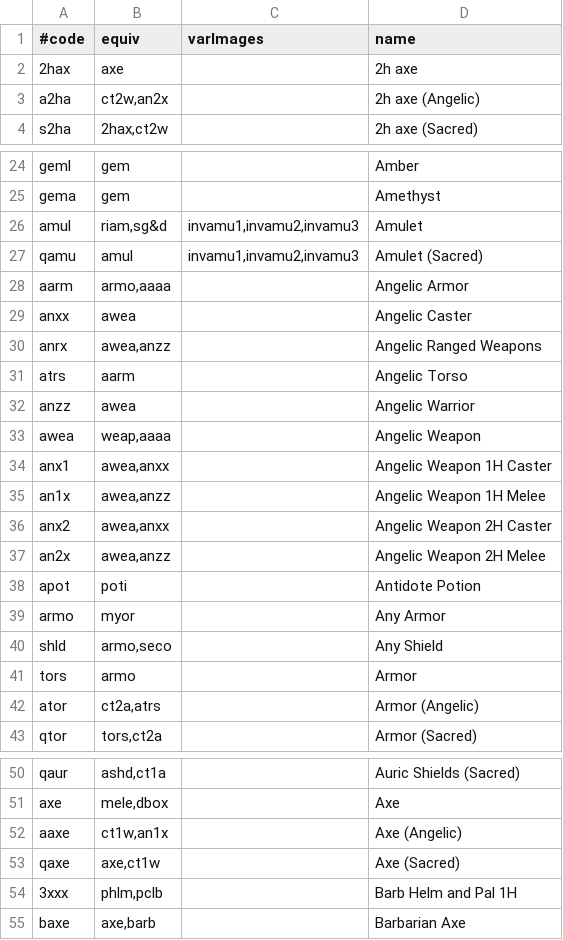
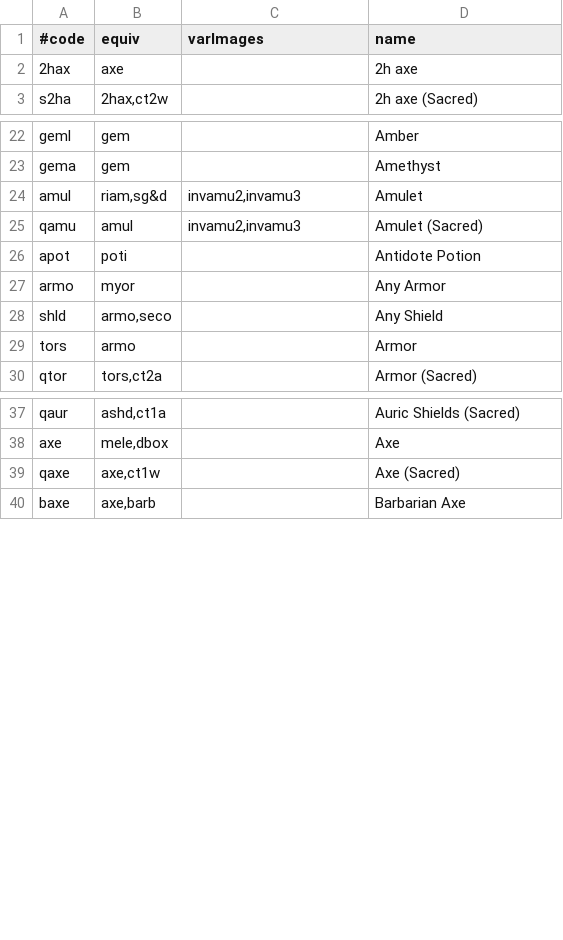
Before and after one commit to thangcao183/mxltools, a TSV file: utils/txt_parser/generated/itemtypes.tsv, drawn as a sheet; only a part is shown, gaps mark what is left out; the diff covers the shown part only.

```diff
--- a/utils/txt_parser/generated/itemtypes.tsv
+++ b/utils/txt_parser/generated/itemtypes.tsv
@@ -2,3 +2,2 @@
 2hax	axe		2h axe
-a2ha	ct2w,an2x		2h axe (Angelic)
 s2ha	2hax,ct2w		2h axe (Sacred)
@@ -25,14 +23,4 @@ geml	gem		Amber
 gema	gem		Amethyst
-amul	riam,sg&d	invamu1,invamu2,invamu3	Amulet
-qamu	amul	invamu1,invamu2,invamu3	Amulet (Sacred)
-aarm	armo,aaaa		Angelic Armor
-anxx	awea		Angelic Caster
-anrx	awea,anzz		Angelic Ranged Weapons
-atrs	aarm		Angelic Torso
-anzz	awea		Angelic Warrior
-awea	weap,aaaa		Angelic Weapon
-anx1	awea,anxx		Angelic Weapon 1H Caster
-an1x	awea,anzz		Angelic Weapon 1H Melee
-anx2	awea,anxx		Angelic Weapon 2H Caster
-an2x	awea,anzz		Angelic Weapon 2H Melee
+amul	riam,sg&d	invamu2,invamu3	Amulet
+qamu	amul	invamu2,invamu3	Amulet (Sacred)
 apot	poti		Antidote Potion
@@ -41,3 +29,2 @@ shld	armo,seco		Any Shield
 tors	armo		Armor
-ator	ct2a,atrs		Armor (Angelic)
 qtor	tors,ct2a		Armor (Sacred)
@@ -51,5 +38,3 @@ qaur	ashd,ct1a		Auric Shields (Sacred)
 axe	mele,dbox		Axe
-aaxe	ct1w,an1x		Axe (Angelic)
 qaxe	axe,ct1w		Axe (Sacred)
-3xxx	phlm,pclb		Barb Helm and Pal 1H
 baxe	axe,barb		Barbarian Axe
```
Also changed, not shown: 28 removed rows and 18 edited cells elsewhere in this file, generated/props_from_dat.tsv, utils/txt_parser/generated/en/props.tsv, 35 other files.
